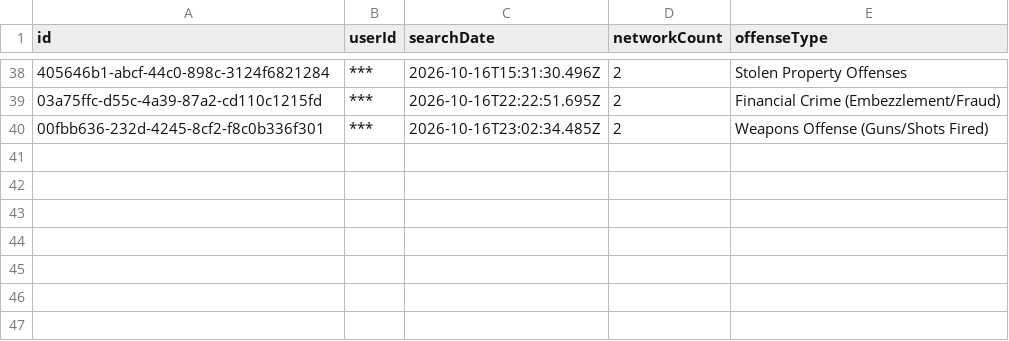
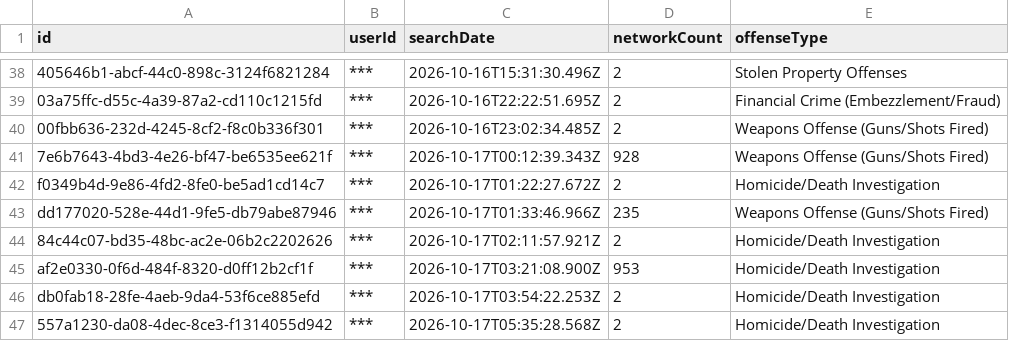
Before and after one commit to Cantica-Systems/mi-flock-transparency, a CSV file: muskegon/data/muskegon-city-pd/2026-10.csv, drawn as a sheet; only a part is shown, gaps mark what is left out; the diff names each change by its address in the sheet, - before the commit and + after, or states it on an @@ line.

Commit message:
Update at 2026-10-18T20:02Z (muskegon-city-pd +7)

```diff
--- a/muskegon/data/muskegon-city-pd/2026-10.csv
+++ b/muskegon/data/muskegon-city-pd/2026-10.csv
+row 41: 7e6b7643-4bd3-4e26-bf47-be6535ee621f | *** | 2026-10-17T00:12:39.343Z | 928 | Weapons Offense (Guns/Shots Fired)
+row 42: f0349b4d-9e86-4fd2-8fe0-be5ad1cd14c7 | *** | 2026-10-17T01:22:27.672Z | 2 | Homicide/Death Investigation
+row 43: dd177020-528e-44d1-9fe5-db79abe87946 | *** | 2026-10-17T01:33:46.966Z | 235 | Weapons Offense (Guns/Shots Fired)
+row 44: 84c44c07-bd35-48bc-ac2e-06b2c2202626 | *** | 2026-10-17T02:11:57.921Z | 2 | Homicide/Death Investigation
+row 45: af2e0330-0f6d-484f-8320-d0ff12b2cf1f | *** | 2026-10-17T03:21:08.900Z | 953 | Homicide/Death Investigation
+row 46: db0fab18-28fe-4aeb-9da4-53f6ce885efd | *** | 2026-10-17T03:54:22.253Z | 2 | Homicide/Death Investigation
+row 47: 557a1230-da08-4dec-8ce3-f1314055d942 | *** | 2026-10-17T05:35:28.568Z | 2 | Homicide/Death Investigation
```
Also changed, not shown: muskegon/data/muskegon-city-pd/stats.csv, muskegon/raw/muskegon-city-pd/audit.csv, 2 other files.
